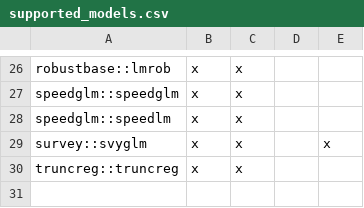
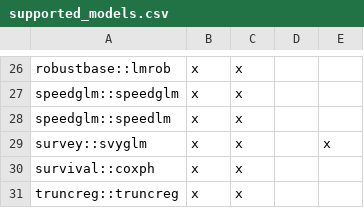
Before and after one commit to vincentarelbundock/marginaleffects, a CSV file: data-raw/supported_models.csv, drawn as a sheet; only a part is shown, gaps mark what is left out; the diff names each change by its address in the sheet, - before the commit and + after, or states it on an @@ line.

Commit message:
support: survival::coxph

```diff
--- a/data-raw/supported_models.csv
+++ b/data-raw/supported_models.csv
+row 30: survival::coxph | x | x
```
Also changed, not shown: 5 other files.
